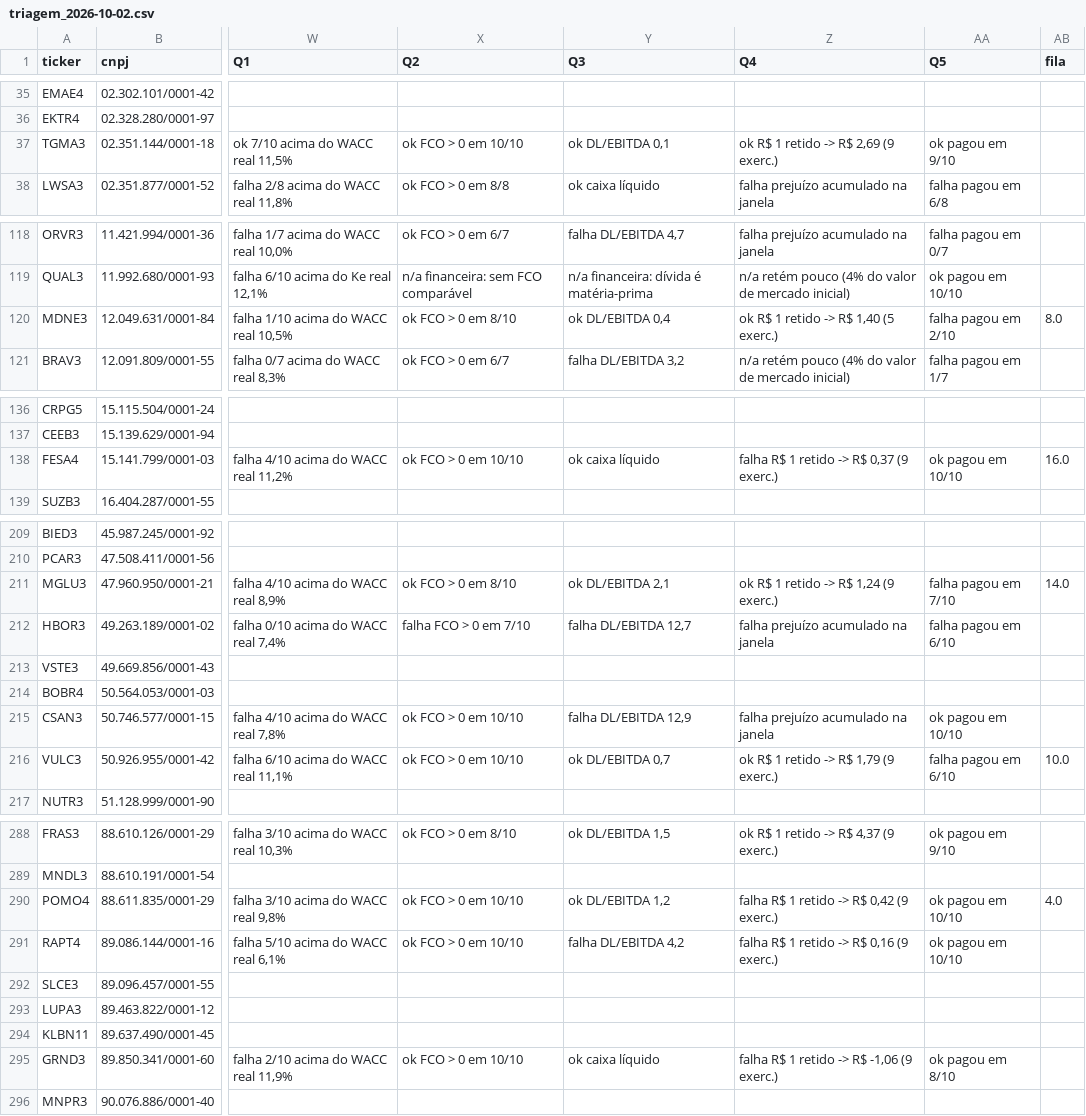
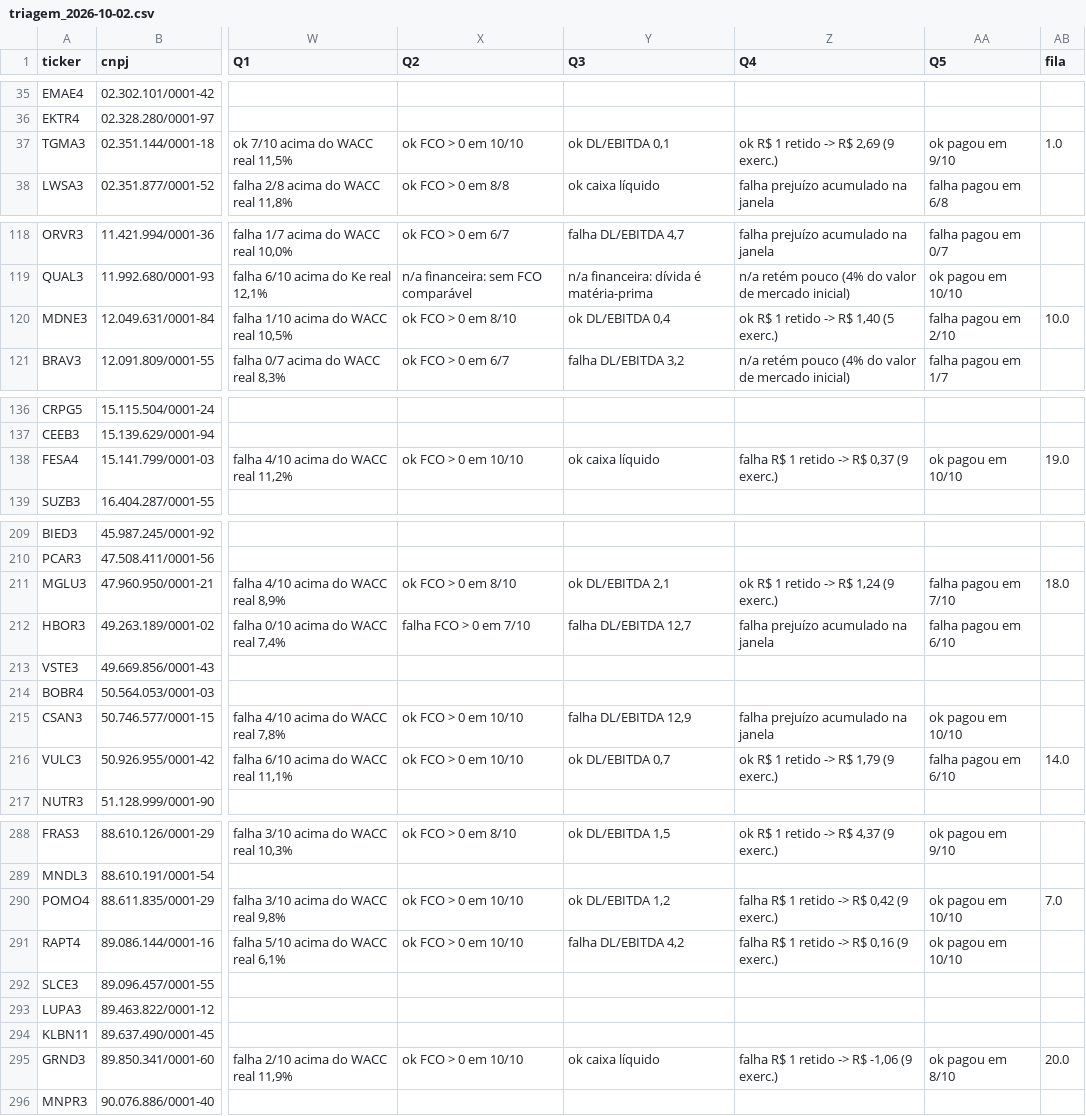
Before and after one commit to frankktorres/value-investing-b3, a CSV file: ferramentas/triagem/dados/triagem_2026-10-02.csv, drawn as a sheet; only a part is shown, gaps mark what is left out; the diff covers the shown part only; the diff names each change by its address in the sheet, - before the commit and + after, or states it on an @@ line.

```diff
--- a/ferramentas/triagem/dados/triagem_2026-10-02.csv
+++ b/ferramentas/triagem/dados/triagem_2026-10-02.csv
-AB37 (fila): (empty)
+AB37 (fila): 1.0
-AB120 (fila): 8.0
+AB120 (fila): 10.0
-AB138 (fila): 16.0
+AB138 (fila): 19.0
-AB211 (fila): 14.0
+AB211 (fila): 18.0
-AB216 (fila): 10.0
+AB216 (fila): 14.0
-AB290 (fila): 4.0
+AB290 (fila): 7.0
-AB295 (fila): (empty)
+AB295 (fila): 20.0
```
Also changed, not shown: 15 edited cells elsewhere in this file, 44 other files.
